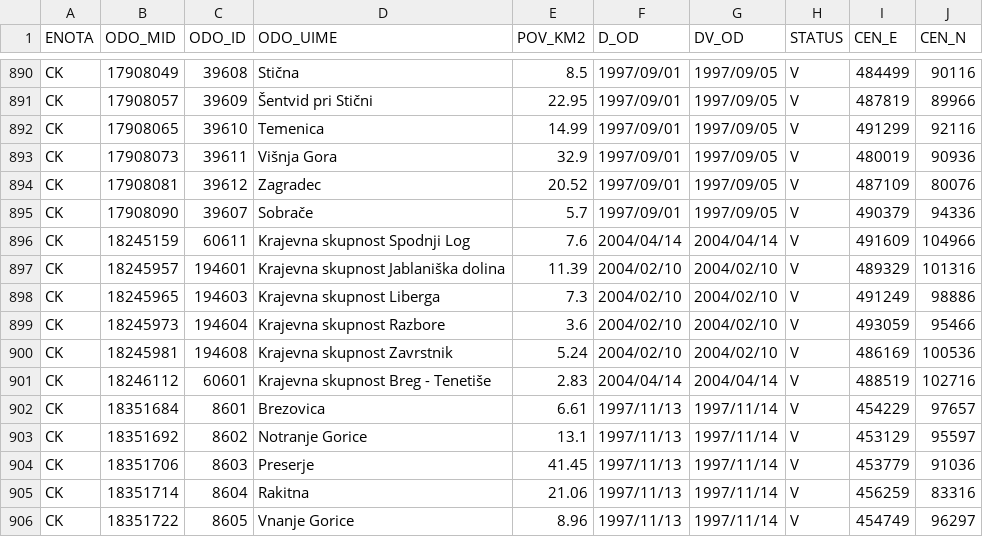
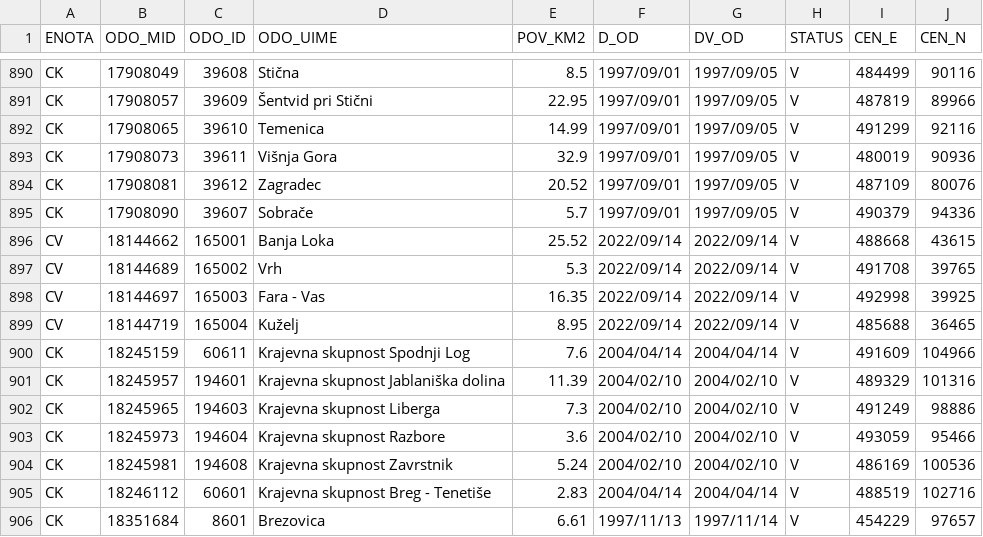
Before and after one commit to stefanb/gurs-rpe, a CSV file: data/ODO.csv, drawn as a sheet; only a part is shown, gaps mark what is left out; the shorter side is filled out with more unchanged rows; the diff names each change by its address in the sheet, - before the commit and + after, or states it on an @@ line.

```diff
--- a/data/ODO.csv
+++ b/data/ODO.csv
+row 896: CV | 18144662 | 165001 | Banja Loka | 25.52 | 2022/09/14 | 2022/09/14 | V | 488668 | 43615
+row 897: CV | 18144689 | 165002 | Vrh | 5.3 | 2022/09/14 | 2022/09/14 | V | 491708 | 39765
+row 898: CV | 18144697 | 165003 | Fara - Vas | 16.35 | 2022/09/14 | 2022/09/14 | V | 492998 | 39925
+row 899: CV | 18144719 | 165004 | Kuželj | 8.95 | 2022/09/14 | 2022/09/14 | V | 485688 | 36465
```
Also changed, not shown: data/ODO/ODO_CV.csv, data/VDV.csv, 12 other files.
